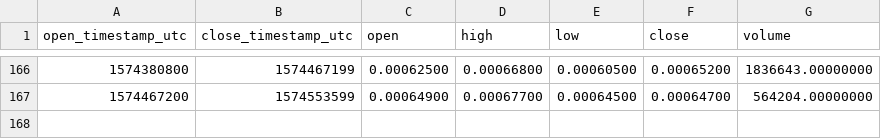
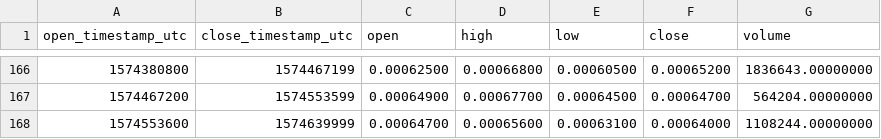
Before and after one commit to cryptobigbro/binance-FTMBNB, a CSV file: binance-FTMBNB-1d.csv, drawn as a sheet; only a part is shown, gaps mark what is left out.

```diff
--- a/binance-FTMBNB-1d.csv
+++ b/binance-FTMBNB-1d.csv
@@ -167 +167,2 @@ open_timestamp_utc,close_timestamp_utc,open,high,low,close,volume
 1574467200,1574553599,0.00064900,0.00067700,0.00064500,0.00064700,564204.00000000
+1574553600,1574639999,0.00064700,0.00065600,0.00063100,0.00064000,1108244.00000000
```
Also changed, not shown: binance-FTMBNB-1h.csv.
